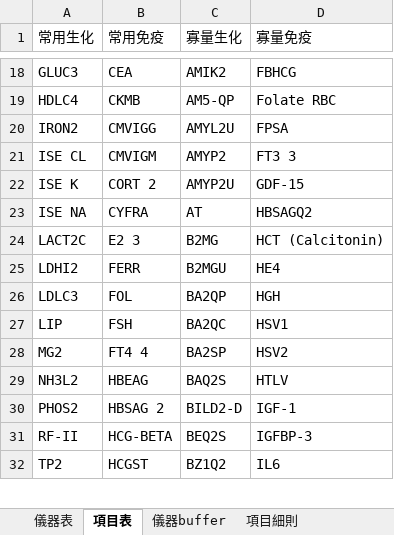
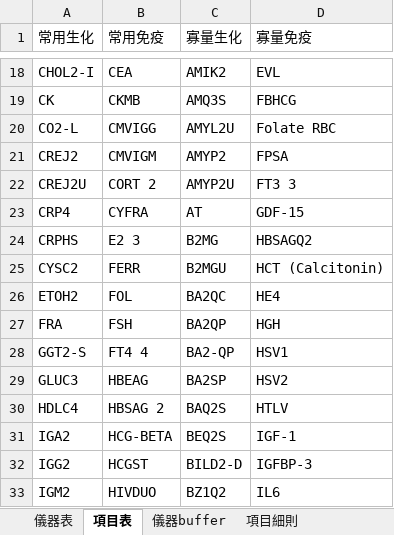
Before and after one commit to cholunchang4/FOC-tool, an Excel workbook: database.xlsx, sheet 項目表, drawn as a sheet; only a part is shown, gaps mark what is left out; values as stored, in another font and other column widths than the file's, no borders; removed rows and columns are numbered as before the commit, all else as after; the diff covers the shown part only; the diff names each change by its address in the sheet, - before the commit and + after, or states it on an @@ line.

```diff
--- a/database.xlsx (sheet 項目表)
+++ b/database.xlsx (sheet 項目表)
-A18 (常用生化): GLUC3
+A18 (常用生化): CHOL2-I
-D18 (寡量免疫): FBHCG
+D18 (寡量免疫): EVL
-row 19: HDLC4 | CKMB | AM5-QP | Folate RBC
+row 19: CK | CKMB | AMQ3S | FBHCG
-A20 (常用生化): IRON2
+A20 (常用生化): CO2-L
-D20 (寡量免疫): FPSA
+D20 (寡量免疫): Folate RBC
-A21 (常用生化): ISE CL
+A21 (常用生化): CREJ2
-D21 (寡量免疫): FT3 3
+D21 (寡量免疫): FPSA
-A22 (常用生化): ISE K
+A22 (常用生化): CREJ2U
-D22 (寡量免疫): GDF‑15
+D22 (寡量免疫): FT3 3
-A23 (常用生化): ISE NA
+A23 (常用生化): CRP4
-D23 (寡量免疫): HBSAGQ2
+D23 (寡量免疫): GDF‑15
-A24 (常用生化): LACT2C
+A24 (常用生化): CRPHS
-D24 (寡量免疫): HCT (Calcitonin)
+D24 (寡量免疫): HBSAGQ2
-A25 (常用生化): LDHI2
+A25 (常用生化): CYSC2
-D25 (寡量免疫): HE4
+D25 (寡量免疫): HCT (Calcitonin)
+row 26: ETOH2 | FOL | BA2QC | HE4
-A27 (常用生化): LDLC3
+A27 (常用生化): FRA
-B27 (常用免疫): FOL
+B27 (常用免疫): FSH
-row 27: LIP | FSH | BA2QC | HSV1
+row 28: GGT2-S | FT4 4 | BA2-QP | HSV1
-A29 (常用生化): MG2
+A29 (常用生化): GLUC3
-B29 (常用免疫): FT4 4
+B29 (常用免疫): HBEAG
-A30 (常用生化): NH3L2
+A30 (常用生化): HDLC4
-B30 (常用免疫): HBEAG
+B30 (常用免疫): HBSAG 2
-row 30: PHOS2 | HBSAG 2 | BILD2-D | IGF-1
-A31 (常用生化): RF-II
+A31 (常用生化): IGA2
-D31 (寡量免疫): IGFBP-3
+D31 (寡量免疫): IGF-1
+row 32: IGG2 | HCGST | BILD2-D | IGFBP-3
-A33 (常用生化): TP2
+A33 (常用生化): IGM2
-B33 (常用免疫): HCGST
+B33 (常用免疫): HIVDUO
```
Also changed, not shown: 9 added rows, 10 removed rows, 4 moved rows and 84 edited cells elsewhere in this sheet, sheet 儀器buffer, sheet 儀器表.
